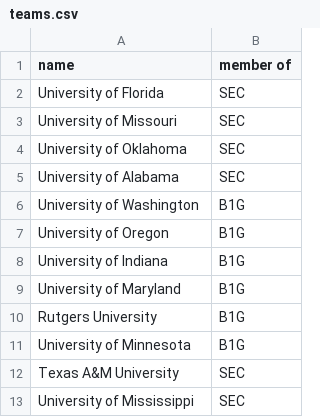
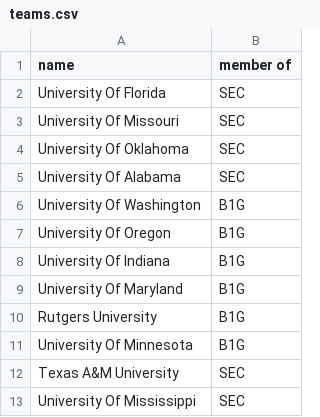
Before and after one commit to danielee982/diamond-knowledge-graph, a CSV file: data/processed/teams.csv, drawn as a sheet.

Commit message:
edit names of univs

```diff
--- a/data/processed/teams.csv
+++ b/data/processed/teams.csv
@@ -1,13 +1,13 @@
 name,member of
-University of Florida,SEC
-University of Missouri,SEC
-University of Oklahoma,SEC
-University of Alabama,SEC
-University of Washington,B1G
-University of Oregon,B1G
-University of Indiana,B1G
-University of Maryland,B1G
+University Of Florida,SEC
+University Of Missouri,SEC
+University Of Oklahoma,SEC
+University Of Alabama,SEC
+University Of Washington,B1G
+University Of Oregon,B1G
+University Of Indiana,B1G
+University Of Maryland,B1G
 Rutgers University,B1G
-University of Minnesota,B1G
+University Of Minnesota,B1G
 Texas A&M University,SEC
-University of Mississippi,SEC
+University Of Mississippi,SEC
```
